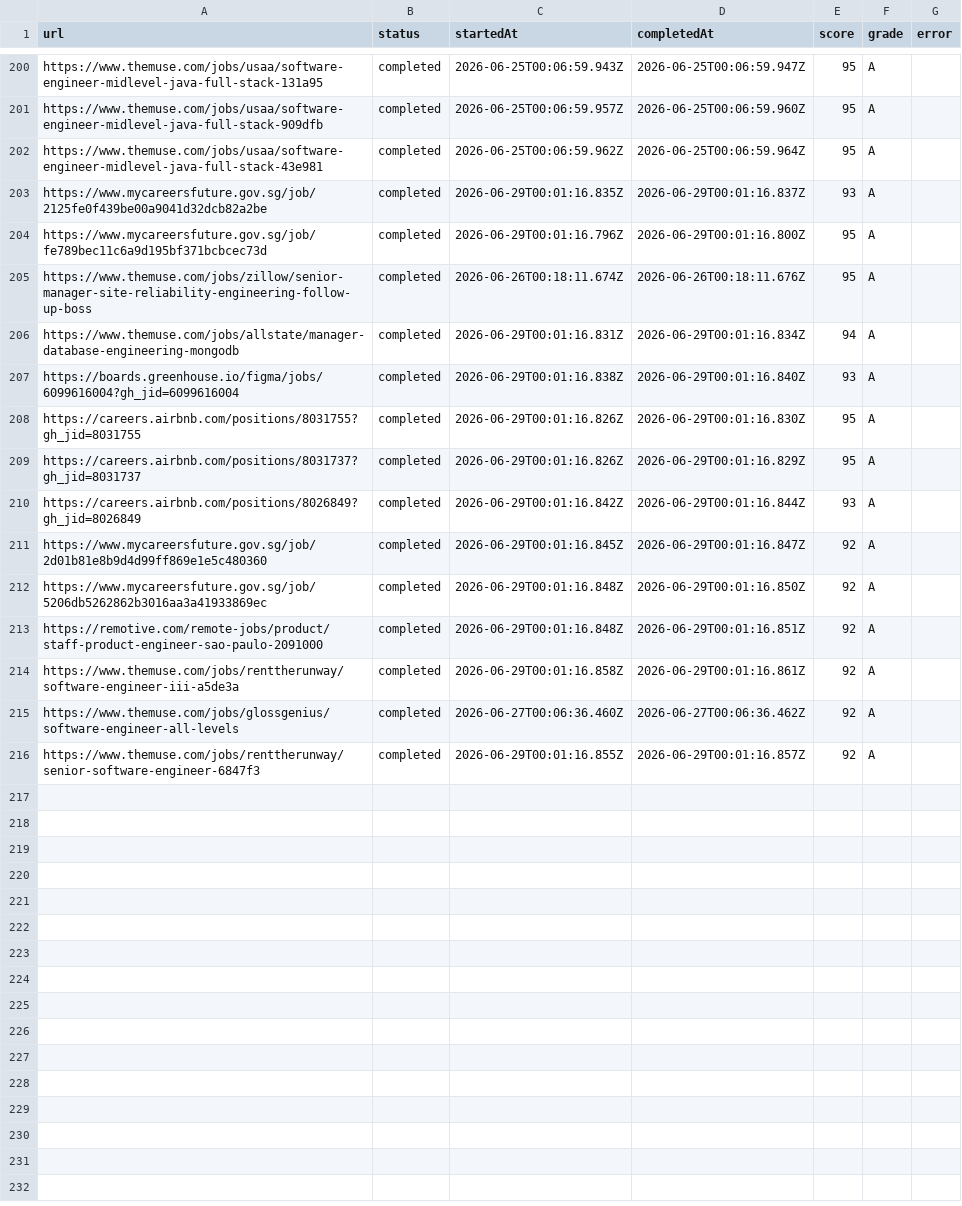
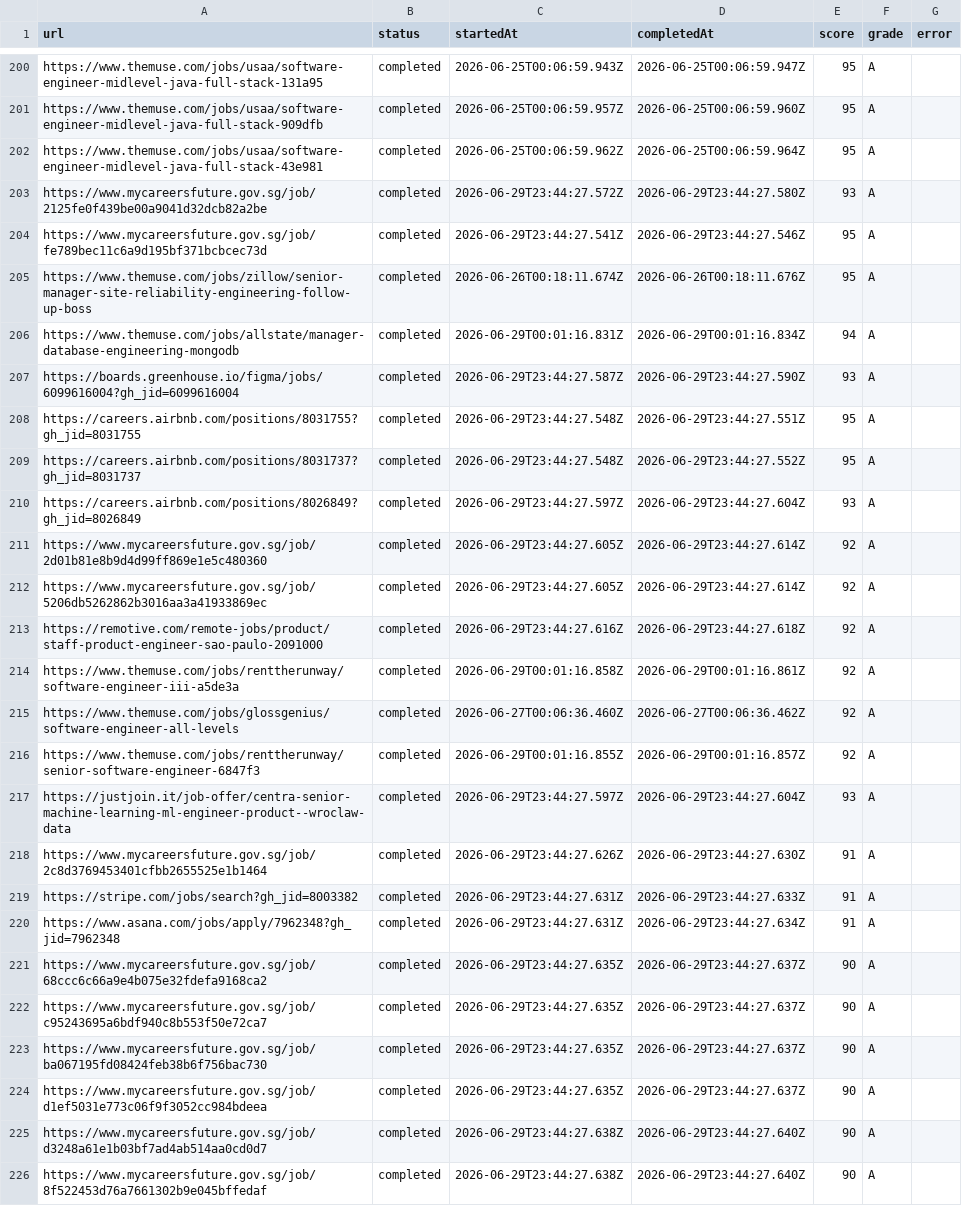
Before and after one commit to Yu-0312/cv-app, a TSV file: tooling/data/career-ops-batch-state.tsv, drawn as a sheet; only a part is shown, gaps mark what is left out; the diff covers the shown part only.

```diff
--- a/tooling/data/career-ops-batch-state.tsv
+++ b/tooling/data/career-ops-batch-state.tsv
@@ -202,13 +202,13 @@ https://www.themuse.com/jobs/usaa/software-engineer-midlevel-java-full-stack-909
 https://www.themuse.com/jobs/usaa/software-engineer-midlevel-java-full-stack-43e981	completed	2026-06-25T00:06:59.962Z	2026-06-25T00:06:59.964Z	95	A	
-https://www.mycareersfuture.gov.sg/job/2125fe0f439be00a9041d32dcb82a2be	completed	2026-06-29T00:01:16.835Z	2026-06-29T00:01:16.837Z	93	A	
-https://www.mycareersfuture.gov.sg/job/fe789bec11c6a9d195bf371bcbcec73d	completed	2026-06-29T00:01:16.796Z	2026-06-29T00:01:16.800Z	95	A	
+https://www.mycareersfuture.gov.sg/job/2125fe0f439be00a9041d32dcb82a2be	completed	2026-06-29T23:44:27.572Z	2026-06-29T23:44:27.580Z	93	A	
+https://www.mycareersfuture.gov.sg/job/fe789bec11c6a9d195bf371bcbcec73d	completed	2026-06-29T23:44:27.541Z	2026-06-29T23:44:27.546Z	95	A	
 https://www.themuse.com/jobs/zillow/senior-manager-site-reliability-engineering-follow-up-boss	completed	2026-06-26T00:18:11.674Z	2026-06-26T00:18:11.676Z	95	A	
 https://www.themuse.com/jobs/allstate/manager-database-engineering-mongodb	completed	2026-06-29T00:01:16.831Z	2026-06-29T00:01:16.834Z	94	A	
-https://boards.greenhouse.io/figma/jobs/6099616004?gh_jid=6099616004	completed	2026-06-29T00:01:16.838Z	2026-06-29T00:01:16.840Z	93	A	
-https://careers.airbnb.com/positions/8031755?gh_jid=8031755	completed	2026-06-29T00:01:16.826Z	2026-06-29T00:01:16.830Z	95	A	
-https://careers.airbnb.com/positions/8031737?gh_jid=8031737	completed	2026-06-29T00:01:16.826Z	2026-06-29T00:01:16.829Z	95	A	
-https://careers.airbnb.com/positions/8026849?gh_jid=8026849	completed	2026-06-29T00:01:16.842Z	2026-06-29T00:01:16.844Z	93	A	
-https://www.mycareersfuture.gov.sg/job/2d01b81e8b9d4d99ff869e1e5c480360	completed	2026-06-29T00:01:16.845Z	2026-06-29T00:01:16.847Z	92	A	
-https://www.mycareersfuture.gov.sg/job/5206db5262862b3016aa3a41933869ec	completed	2026-06-29T00:01:16.848Z	2026-06-29T00:01:16.850Z	92	A	
-https://remotive.com/remote-jobs/product/staff-product-engineer-sao-paulo-2091000	completed	2026-06-29T00:01:16.848Z	2026-06-29T00:01:16.851Z	92	A	
+https://boards.greenhouse.io/figma/jobs/6099616004?gh_jid=6099616004	completed	2026-06-29T23:44:27.587Z	2026-06-29T23:44:27.590Z	93	A	
+https://careers.airbnb.com/positions/8031755?gh_jid=8031755	completed	2026-06-29T23:44:27.548Z	2026-06-29T23:44:27.551Z	95	A	
+https://careers.airbnb.com/positions/8031737?gh_jid=8031737	completed	2026-06-29T23:44:27.548Z	2026-06-29T23:44:27.552Z	95	A	
+https://careers.airbnb.com/positions/8026849?gh_jid=8026849	completed	2026-06-29T23:44:27.597Z	2026-06-29T23:44:27.604Z	93	A	
+https://www.mycareersfuture.gov.sg/job/2d01b81e8b9d4d99ff869e1e5c480360	completed	2026-06-29T23:44:27.605Z	2026-06-29T23:44:27.614Z	92	A	
+https://www.mycareersfuture.gov.sg/job/5206db5262862b3016aa3a41933869ec	completed	2026-06-29T23:44:27.605Z	2026-06-29T23:44:27.614Z	92	A	
+https://remotive.com/remote-jobs/product/staff-product-engineer-sao-paulo-2091000	completed	2026-06-29T23:44:27.616Z	2026-06-29T23:44:27.618Z	92	A	
 https://www.themuse.com/jobs/renttherunway/software-engineer-iii-a5de3a	completed	2026-06-29T00:01:16.858Z	2026-06-29T00:01:16.861Z	92	A	
@@ -216 +216,11 @@ https://www.themuse.com/jobs/glossgenius/software-engineer-all-levels	completed
 https://www.themuse.com/jobs/renttherunway/senior-software-engineer-6847f3	completed	2026-06-29T00:01:16.855Z	2026-06-29T00:01:16.857Z	92	A	
+https://justjoin.it/job-offer/centra-senior-machine-learning-ml-engineer-product--wroclaw-data	completed	2026-06-29T23:44:27.597Z	2026-06-29T23:44:27.604Z	93	A	
+https://www.mycareersfuture.gov.sg/job/2c8d3769453401cfbb2655525e1b1464	completed	2026-06-29T23:44:27.626Z	2026-06-29T23:44:27.630Z	91	A	
+https://stripe.com/jobs/search?gh_jid=8003382	completed	2026-06-29T23:44:27.631Z	2026-06-29T23:44:27.633Z	91	A	
+https://www.asana.com/jobs/apply/7962348?gh_jid=7962348	completed	2026-06-29T23:44:27.631Z	2026-06-29T23:44:27.634Z	91	A	
+https://www.mycareersfuture.gov.sg/job/68ccc6c66a9e4b075e32fdefa9168ca2	completed	2026-06-29T23:44:27.635Z	2026-06-29T23:44:27.637Z	90	A	
+https://www.mycareersfuture.gov.sg/job/c95243695a6bdf940c8b553f50e72ca7	completed	2026-06-29T23:44:27.635Z	2026-06-29T23:44:27.637Z	90	A	
+https://www.mycareersfuture.gov.sg/job/ba067195fd08424feb38b6f756bac730	completed	2026-06-29T23:44:27.635Z	2026-06-29T23:44:27.637Z	90	A	
+https://www.mycareersfuture.gov.sg/job/d1ef5031e773c06f9f3052cc984bdeea	completed	2026-06-29T23:44:27.635Z	2026-06-29T23:44:27.637Z	90	A	
+https://www.mycareersfuture.gov.sg/job/d3248a61e1b03bf7ad4ab514aa0cd0d7	completed	2026-06-29T23:44:27.638Z	2026-06-29T23:44:27.640Z	90	A	
+https://www.mycareersfuture.gov.sg/job/8f522453d76a7661302b9e045bffedaf	completed	2026-06-29T23:44:27.638Z	2026-06-29T23:44:27.640Z	90	A	
```
Also changed, not shown: 62 edited cells elsewhere in this file, 33 other files.
